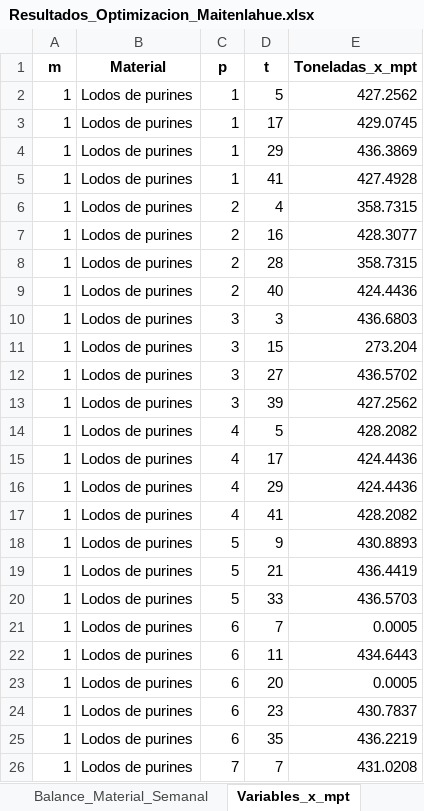
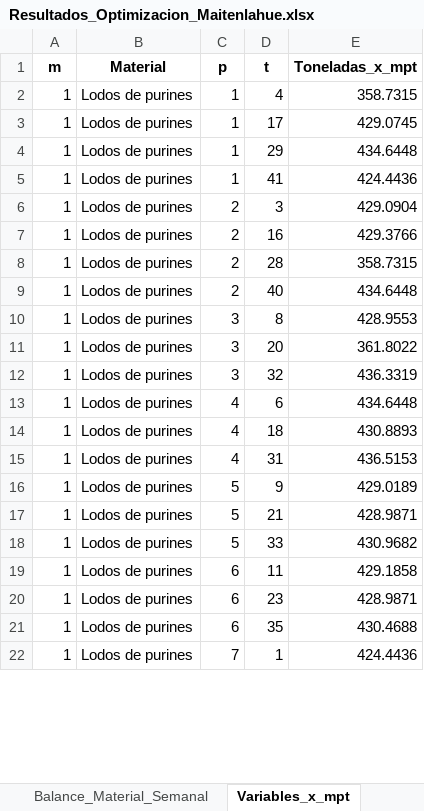
Before and after one commit to mmaartinn/proyecto-opti, an Excel workbook: Análisis de Excels/Resultados_Optimizacion_Maitenlahue.xlsx, sheet Variables_x_mpt, drawn as a sheet; only a part is shown; values as stored, in another font and other column widths than the file's, no borders; removed rows and columns are numbered as before the commit, all else as after; the diff covers the shown part only; the diff names each change by its address in the sheet, - before the commit and + after, or states it on an @@ line.

```diff
--- a/Análisis de Excels/Resultados_Optimizacion_Maitenlahue.xlsx (sheet Variables_x_mpt)
+++ b/Análisis de Excels/Resultados_Optimizacion_Maitenlahue.xlsx (sheet Variables_x_mpt)
-D2 (t): 5
+D2 (t): 4
-E2 (Toneladas_x_mpt): 427.2562
+E2 (Toneladas_x_mpt): 358.7315
-E4 (Toneladas_x_mpt): 436.3869
+E4 (Toneladas_x_mpt): 434.6448
-E5 (Toneladas_x_mpt): 427.4928
+E5 (Toneladas_x_mpt): 424.4436
-D6 (t): 4
+D6 (t): 3
-E6 (Toneladas_x_mpt): 358.7315
+E6 (Toneladas_x_mpt): 429.0904
-E7 (Toneladas_x_mpt): 428.3077
+E7 (Toneladas_x_mpt): 429.3766
-E9 (Toneladas_x_mpt): 424.4436
+E9 (Toneladas_x_mpt): 434.6448
-D10 (t): 3
+D10 (t): 8
-E10 (Toneladas_x_mpt): 436.6803
+E10 (Toneladas_x_mpt): 428.9553
-D11 (t): 15
+D11 (t): 20
-E11 (Toneladas_x_mpt): 273.204
+E11 (Toneladas_x_mpt): 361.8022
-D12 (t): 27
+D12 (t): 32
-E12 (Toneladas_x_mpt): 436.5702
+E12 (Toneladas_x_mpt): 436.3319
-row 13: 1 | Lodos de purines | 3 | 39 | 427.2562
-D13 (t): 5
+D13 (t): 6
-E13 (Toneladas_x_mpt): 428.2082
+E13 (Toneladas_x_mpt): 434.6448
-D14 (t): 17
+D14 (t): 18
-E14 (Toneladas_x_mpt): 424.4436
+E14 (Toneladas_x_mpt): 430.8893
-D15 (t): 29
+D15 (t): 31
-E15 (Toneladas_x_mpt): 424.4436
+E15 (Toneladas_x_mpt): 436.5153
-row 17: 1 | Lodos de purines | 4 | 41 | 428.2082
-E16 (Toneladas_x_mpt): 430.8893
+E16 (Toneladas_x_mpt): 429.0189
-E17 (Toneladas_x_mpt): 436.4419
+E17 (Toneladas_x_mpt): 428.9871
-E18 (Toneladas_x_mpt): 436.5703
+E18 (Toneladas_x_mpt): 430.9682
-row 21: 1 | Lodos de purines | 6 | 7 | 0.0005
-E19 (Toneladas_x_mpt): 434.6443
+E19 (Toneladas_x_mpt): 429.1858
-row 23: 1 | Lodos de purines | 6 | 20 | 0.0005
-E20 (Toneladas_x_mpt): 430.7837
+E20 (Toneladas_x_mpt): 428.9871
-E21 (Toneladas_x_mpt): 436.2219
+E21 (Toneladas_x_mpt): 430.4688
-D22 (t): 7
+D22 (t): 1
-E22 (Toneladas_x_mpt): 431.0208
+E22 (Toneladas_x_mpt): 424.4436
```
Also changed, not shown: 27 added rows, 36 removed rows and 451 edited cells elsewhere in this sheet, sheet Matriz_Volteos_v_pt, sheet Matriz_Ocupacion_a_pt, sheet Matriz_Conformacion_y_pt, sheet Operacion_Semanal, sheet Balance_Material_Semanal, sheet Resumen_KPIs, 1 more sheet, 5 other files.
